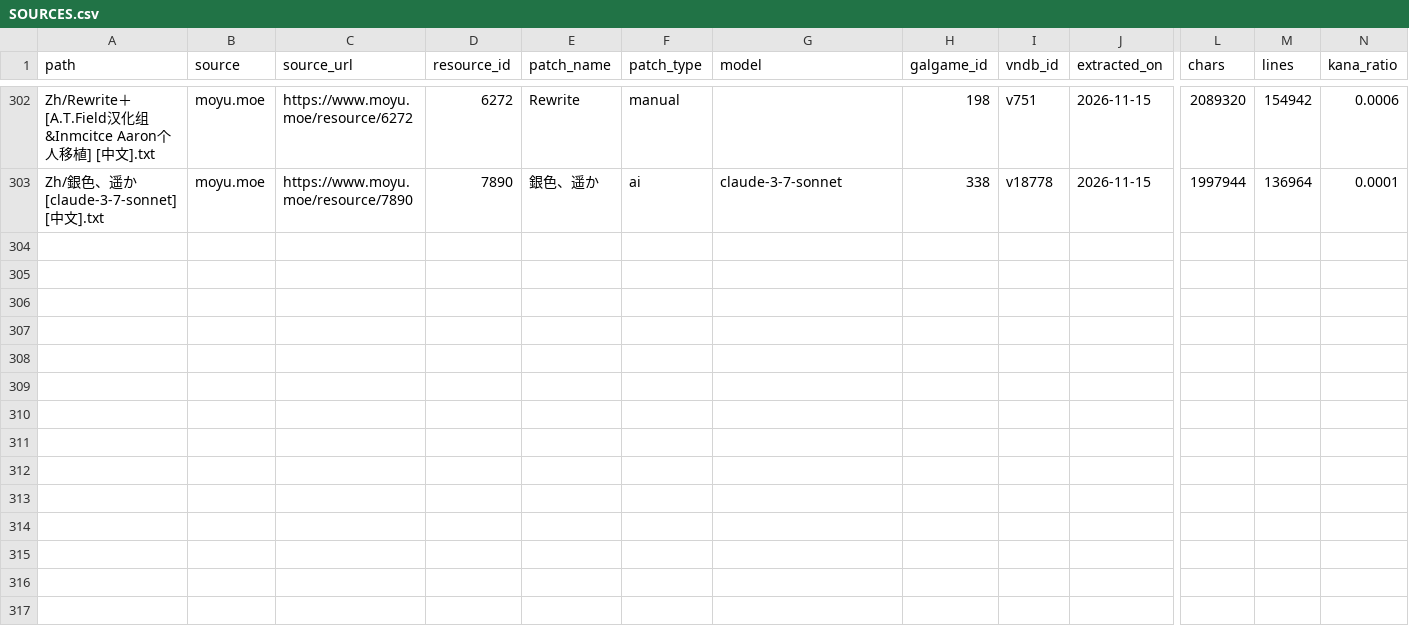
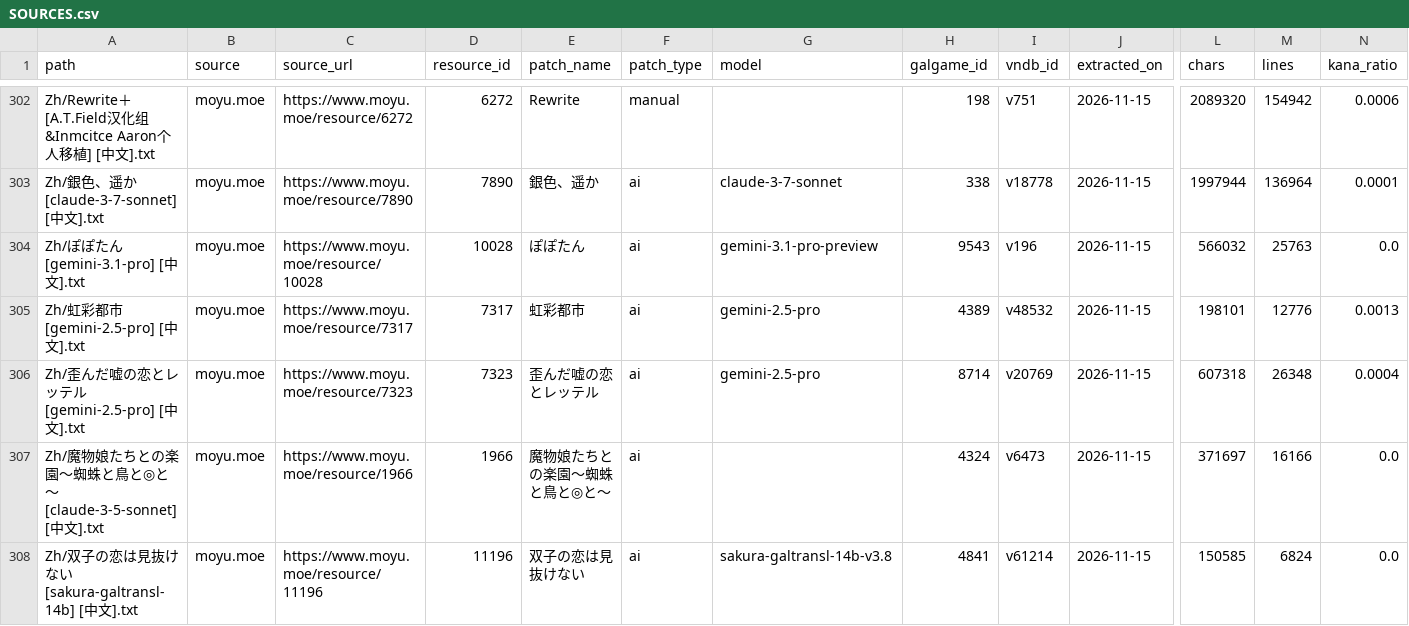
Before and after one commit to m-rui001/galgame-script-corpus, a CSV file: SOURCES.csv, drawn as a sheet; only a part is shown, gaps mark what is left out; rows hold the shown columns only; the diff names each change by its address in the sheet, - before the commit and + after, or states it on an @@ line.

```diff
--- a/SOURCES.csv
+++ b/SOURCES.csv
+row 304: Zh/ぽぽたん [gemini-3.1-pro] [中文].txt | moyu.moe | https://www.moyu.moe/resource/10028 | 10028 | ぽぽたん | ai | gemini-3.1-pro-preview | 9543 | v196 | 2026-11-15 | 566032 | 25763 | 0.0
+row 305: Zh/虹彩都市 [gemini-2.5-pro] [中文].txt | moyu.moe | https://www.moyu.moe/resource/7317 | 7317 | 虹彩都市 | ai | gemini-2.5-pro | 4389 | v48532 | 2026-11-15 | 198101 | 12776 | 0.0013
+row 306: Zh/歪んだ嘘の恋とレッテル [gemini-2.5-pro] [中文].txt | moyu.moe | https://www.moyu.moe/resource/7323 | 7323 | 歪んだ嘘の恋とレッテル | ai | gemini-2.5-pro | 8714 | v20769 | 2026-11-15 | 607318 | 26348 | 0.0004
+row 307: Zh/魔物娘たちとの楽園～蜘蛛と鳥と◎と～ [claude-3-5-sonnet] [中文].txt | moyu.moe | https://www.moyu.moe/resource/1966 | 1966 | 魔物娘たちとの楽園～蜘蛛と鳥と◎と～ | ai |  | 4324 | v6473 | 2026-11-15 | 371697 | 16166 | 0.0
+row 308: Zh/双子の恋は見抜けない [sakura-galtransl-14b] [中文].txt | moyu.moe | https://www.moyu.moe/resource/11196 | 11196 | 双子の恋は見抜けない | ai | sakura-galtransl-14b-v3.8 | 4841 | v61214 | 2026-11-15 | 150585 | 6824 | 0.0
```
Also changed, not shown: MANIFEST.csv, VNDB_INDEX.csv, 6 other files.
